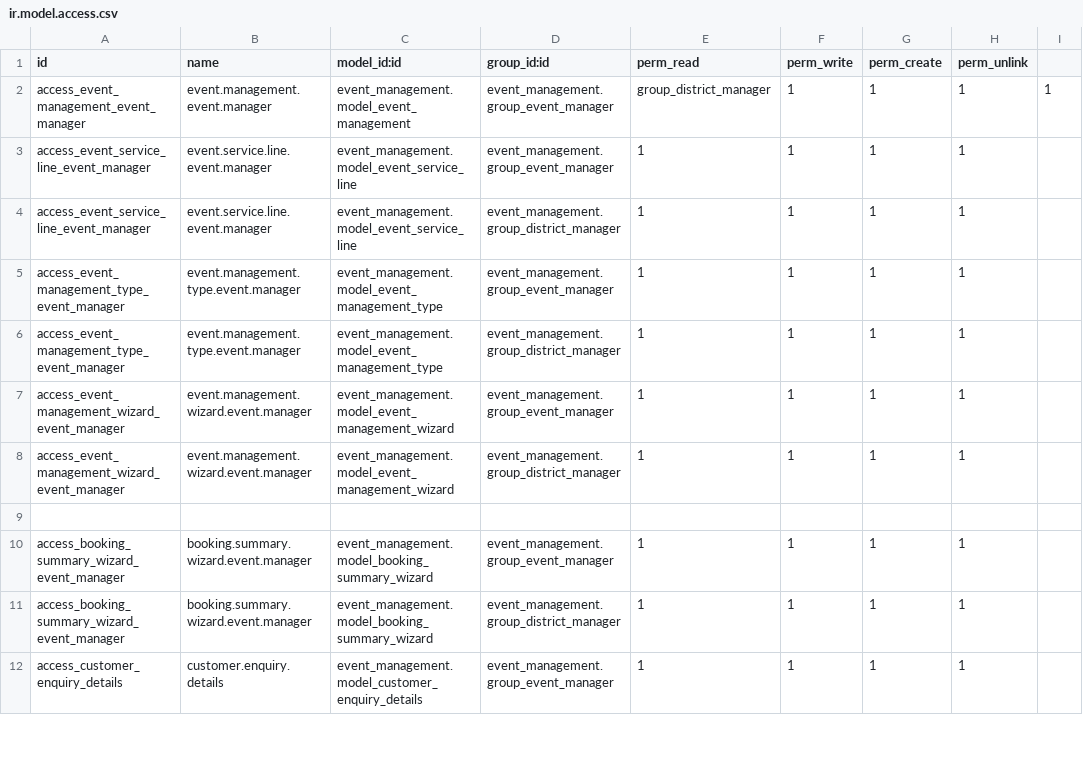
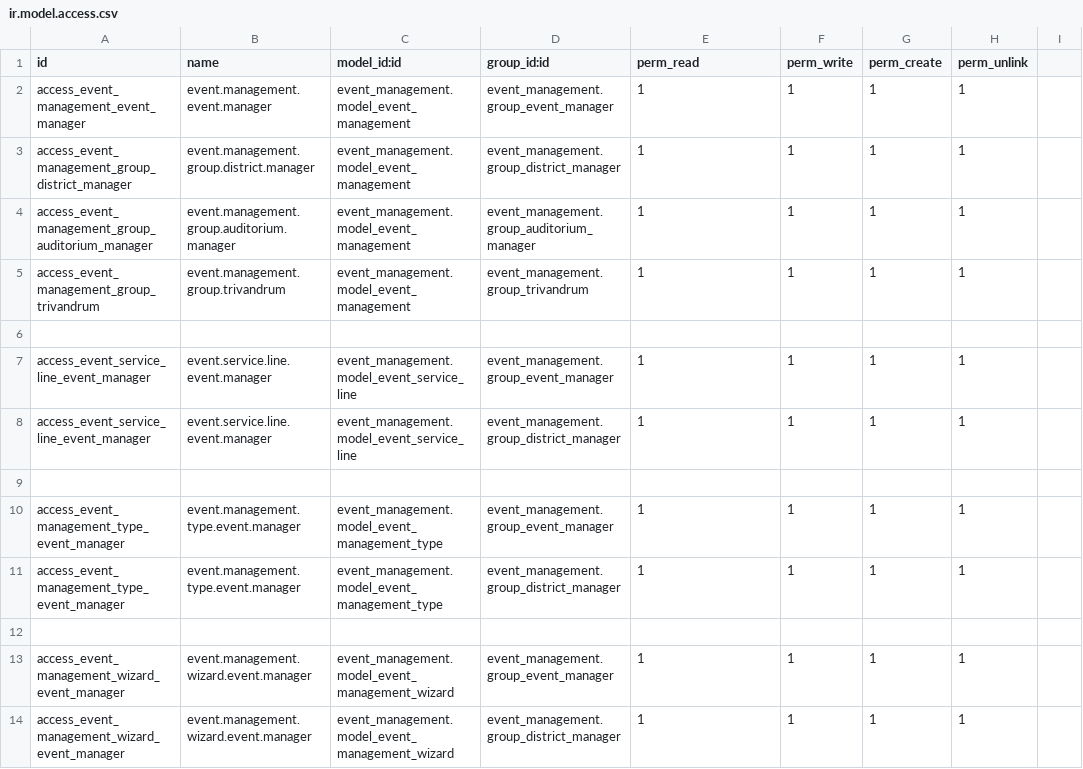
Before and after one commit to HARSHA-REJU/Event_Management, a CSV file: event_management/security/ir.model.access.csv, drawn as a sheet; only a part is shown; the shorter side is filled out with more unchanged rows; the diff covers the shown part only.

```diff
--- a/event_management/security/ir.model.access.csv
+++ b/event_management/security/ir.model.access.csv
@@ -1,7 +1,13 @@
 id,name,model_id:id,group_id:id,perm_read,perm_write,perm_create,perm_unlink
-access_event_management_event_manager,event.management.event.manager,event_management.model_event_management,event_management.group_event_manager,group_district_manager,1,1,1,1
+access_event_management_event_manager,event.management.event.manager,event_management.model_event_management,event_management.group_event_manager,1,1,1,1
+access_event_management_group_district_manager,event.management.group.district.manager,event_management.model_event_management,event_management.group_district_manager,1,1,1,1
+access_event_management_group_auditorium_manager,event.management.group.auditorium.manager,event_management.model_event_management,event_management.group_auditorium_manager,1,1,1,1
+access_event_management_group_trivandrum,event.management.group.trivandrum,event_management.model_event_management,event_management.group_trivandrum,1,1,1,1
+
 access_event_service_line_event_manager,event.service.line.event.manager,event_management.model_event_service_line,event_management.group_event_manager,1,1,1,1
 access_event_service_line_event_manager,event.service.line.event.manager,event_management.model_event_service_line,event_management.group_district_manager,1,1,1,1
+
 access_event_management_type_event_manager,event.management.type.event.manager,event_management.model_event_management_type,event_management.group_event_manager,1,1,1,1
 access_event_management_type_event_manager,event.management.type.event.manager,event_management.model_event_management_type,event_management.group_district_manager,1,1,1,1
+
 access_event_management_wizard_event_manager,event.management.wizard.event.manager,event_management.model_event_management_wizard,event_management.group_event_manager,1,1,1,1
```
Also changed, not shown: 12 added rows elsewhere in this file, 7 other files.
